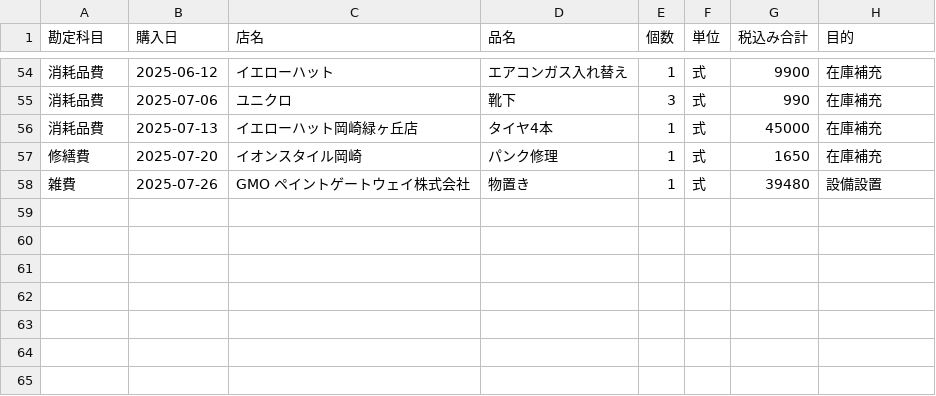
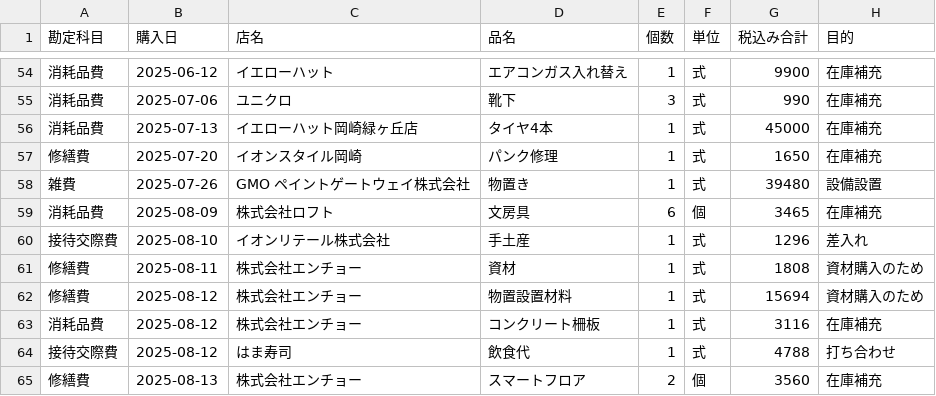
Before and after one commit to KojiAmano77/amanoo, a CSV file: data/receipts.csv, drawn as a sheet; only a part is shown, gaps mark what is left out; the diff names each change by its address in the sheet, - before the commit and + after, or states it on an @@ line.

```diff
--- a/data/receipts.csv
+++ b/data/receipts.csv
+row 59: 消耗品費 | 2025-08-09 | 株式会社ロフト | 文房具 | 6 | 個 | 3465 | 在庫補充
+row 60: 接待交際費 | 2025-08-10 | イオンリテール株式会社 | 手土産 | 1 | 式 | 1296 | 差入れ
+row 61: 修繕費 | 2025-08-11 | 株式会社エンチョー | 資材 | 1 | 式 | 1808 | 資材購入のため
+row 62: 修繕費 | 2025-08-12 | 株式会社エンチョー | 物置設置材料 | 1 | 式 | 15694 | 資材購入のため
+row 63: 消耗品費 | 2025-08-12 | 株式会社エンチョー | コンクリート柵板 | 1 | 式 | 3116 | 在庫補充
+row 64: 接待交際費 | 2025-08-12 | はま寿司 | 飲食代 | 1 | 式 | 4788 | 打ち合わせ
+row 65: 修繕費 | 2025-08-13 | 株式会社エンチョー | スマートフロア | 2 | 個 | 3560 | 在庫補充
```
Also changed, not shown: 4 other files.
